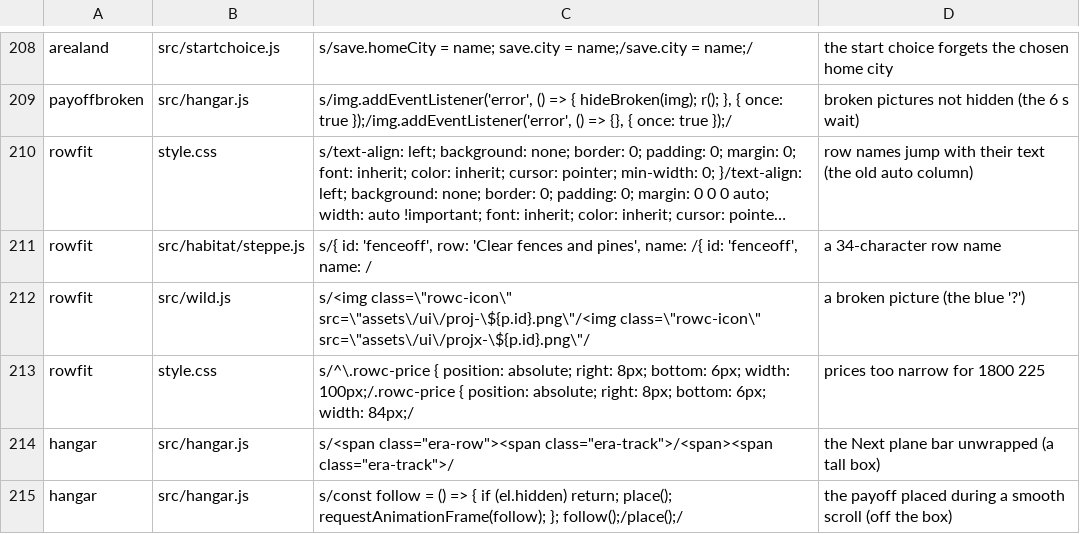
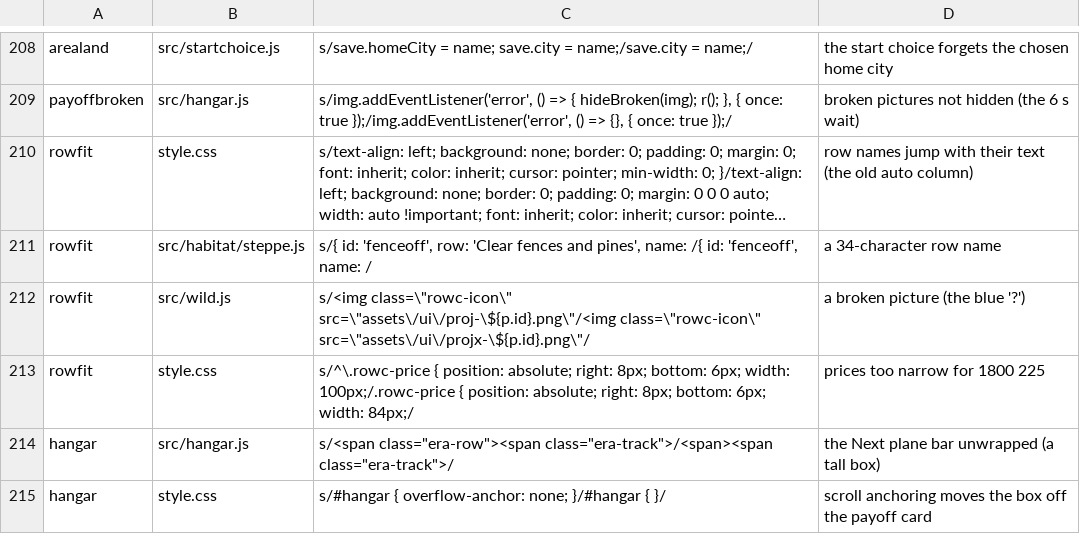
Before and after one commit to olly-marx/contrail-pilot, a TSV file: tools/plants.tsv, drawn as a sheet; only a part is shown, gaps mark what is left out; long unchanged cells end in ….

```diff
--- a/tools/plants.tsv
+++ b/tools/plants.tsv
@@ -214,2 +214,2 @@ rowfit	style.css	s/^\.rowc-price { position: absolute; right: 8px; bottom: 6px;
 hangar	src/hangar.js	s/<span class="era-row"><span class="era-track">/<span><span class="era-track">/	the Next plane bar unwrapped (a tall box)
-hangar	src/hangar.js	s/const follow = () => { if (el.hidden) return; place(); requestAnimationFrame(follow); }; follow();/place();/	the payoff placed during a smooth scroll (off the box)
+hangar	style.css	s/#hangar { overflow-anchor: none; }/#hangar { }/	scroll anchoring moves the box off the payoff card
```
Also changed, not shown: 1 other file.
